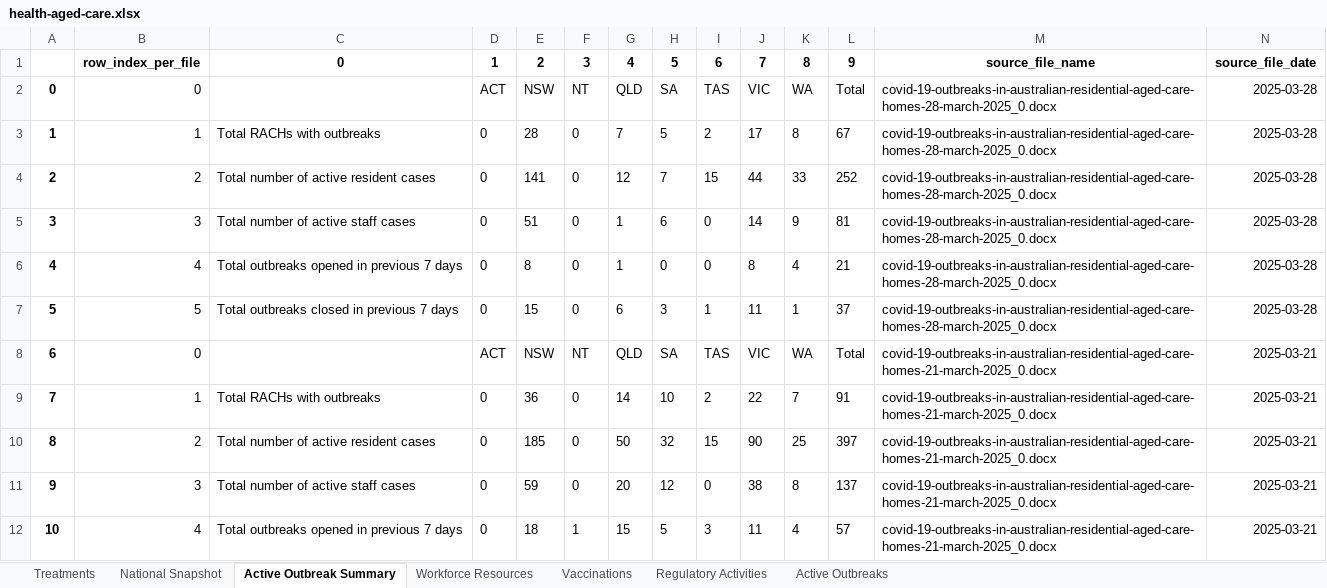
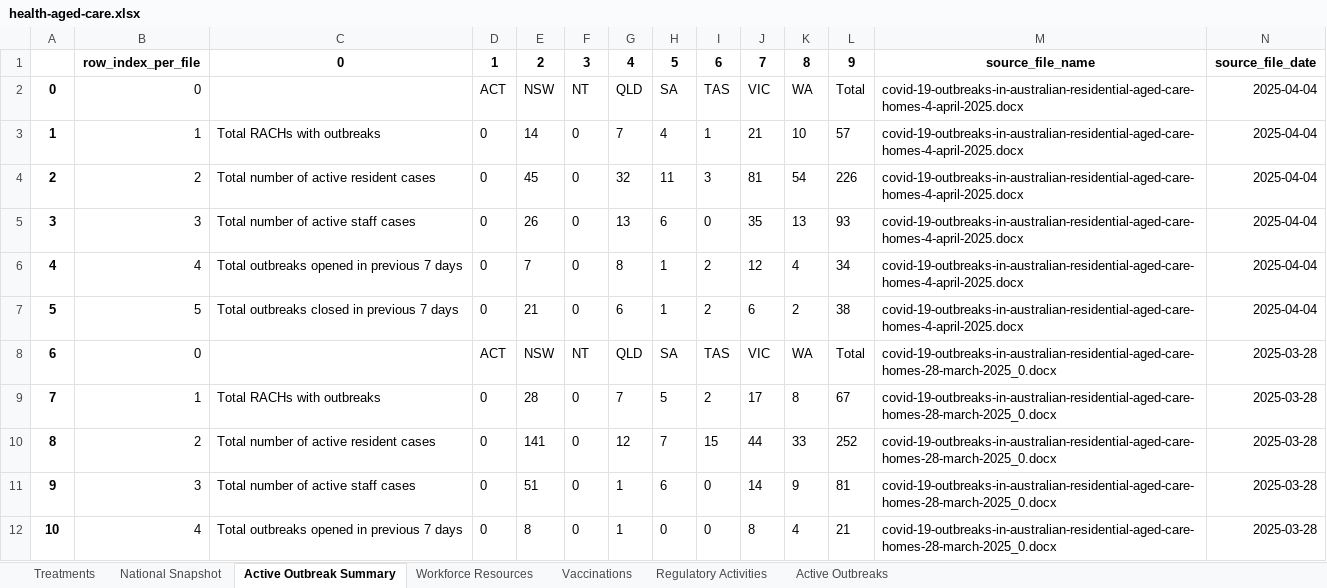
Before and after one commit to Mike-Honey/covid-19-au-vaccinations, an Excel workbook: health-aged-care/health-aged-care.xlsx, sheet Active Outbreak Summary, drawn as a sheet; only a part is shown; the shorter side is filled out with more unchanged rows; values as stored, in another font and other column widths than the file's, no borders; addresses are those after the commit; the diff names each change by its address in the sheet, - before the commit and + after, or states it on an @@ line.

```diff
--- a/health-aged-care/health-aged-care.xlsx (sheet Active Outbreak Summary)
+++ b/health-aged-care/health-aged-care.xlsx (sheet Active Outbreak Summary)
+row 2: 0 | 0 |  | ACT | NSW | NT | QLD | SA | TAS | VIC | WA | Total | covid-19-outbreaks-in-australian-residential-aged-care-homes-4-april-2025.docx | 2025-04-04
+row 3: 1 | 1 | Total RACHs with outbreaks | 0 | 14 | 0 | 7 | 4 | 1 | 21 | 10 | 57 | covid-19-outbreaks-in-australian-residential-aged-care-homes-4-april-2025.docx | 2025-04-04
+row 4: 2 | 2 | Total number of active resident cases | 0 | 45 | 0 | 32 | 11 | 3 | 81 | 54 | 226 | covid-19-outbreaks-in-australian-residential-aged-care-homes-4-april-2025.docx | 2025-04-04
+row 5: 3 | 3 | Total number of active staff cases | 0 | 26 | 0 | 13 | 6 | 0 | 35 | 13 | 93 | covid-19-outbreaks-in-australian-residential-aged-care-homes-4-april-2025.docx | 2025-04-04
+row 6: 4 | 4 | Total outbreaks opened in previous 7 days | 0 | 7 | 0 | 8 | 1 | 2 | 12 | 4 | 34 | covid-19-outbreaks-in-australian-residential-aged-care-homes-4-april-2025.docx | 2025-04-04
+row 7: 5 | 5 | Total outbreaks closed in previous 7 days | 0 | 21 | 0 | 6 | 1 | 2 | 6 | 2 | 38 | covid-19-outbreaks-in-australian-residential-aged-care-homes-4-april-2025.docx | 2025-04-04
@@ column A renumbered from row 8 down @@
```
Also changed, not shown: sheet Active Outbreaks, sheet Vaccinations, sheet National Snapshot, sheet Regulatory Activities, sheet Workforce Resources, sheet Treatments, 2 other files.
